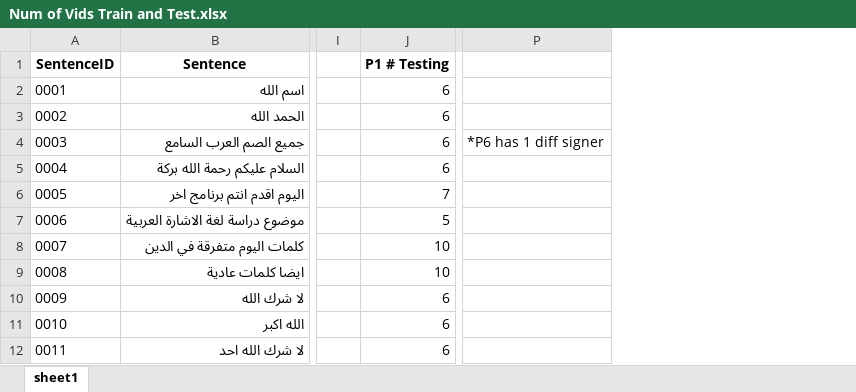
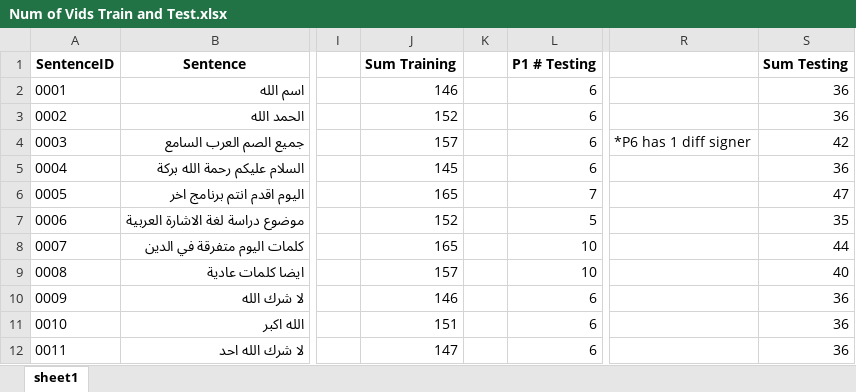
Before and after one commit to lamiselsayed/Senior-Design-Code, an Excel workbook: Dataset Excel Sheets/Num of Vids Train and Test.xlsx, sheet sheet1, drawn as a sheet; only a part is shown, gaps mark what is left out; values as stored, in another font and other column widths than the file's, no borders; conditional formats not drawn; the diff names each change by its address in the sheet, - before the commit and + after, or states it on an @@ line.

Commit message:
summed the training and testing

```diff
--- a/Dataset Excel Sheets/Num of Vids Train and Test.xlsx (sheet sheet1)
+++ b/Dataset Excel Sheets/Num of Vids Train and Test.xlsx (sheet sheet1)
+column J (Sum Training), rows 2-12: 146 | 152 | 157 | 145 | 165 | 152 | 165 | 157 | 146 | 151 | 147
+column K, empty
+column S (Sum Testing), rows 2-12: 36 | 36 | 42 | 36 | 47 | 35 | 44 | 40 | 36 | 36 | 36
```
